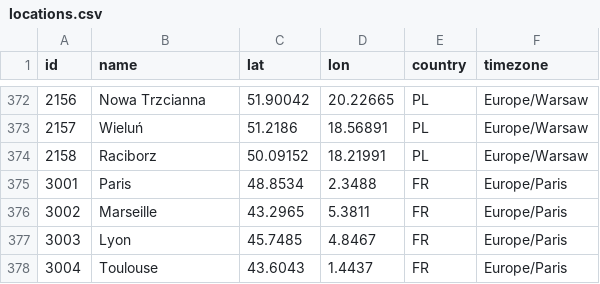
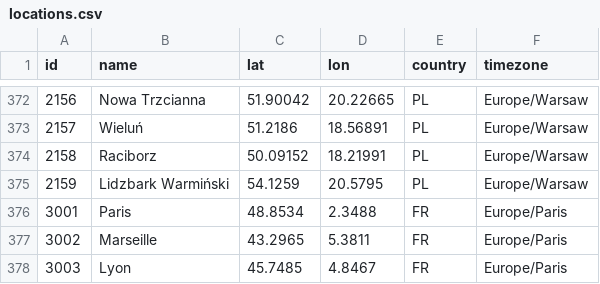
Before and after one commit to farmsaat/Wetterdaten, a CSV file: locations.csv, drawn as a sheet; only a part is shown, gaps mark what is left out; the shorter side is filled out with more unchanged rows.

Commit message:
Update locations.csv

```diff
--- a/locations.csv
+++ b/locations.csv
@@ -374,2 +374,3 @@ id,name,lat,lon,country,timezone
 2158,Raciborz,50.09152,18.21991,PL,Europe/Warsaw
+2159,Lidzbark Warmiński,54.1259,20.5795,PL,Europe/Warsaw
 3001,Paris,48.8534,2.3488,FR,Europe/Paris
```
